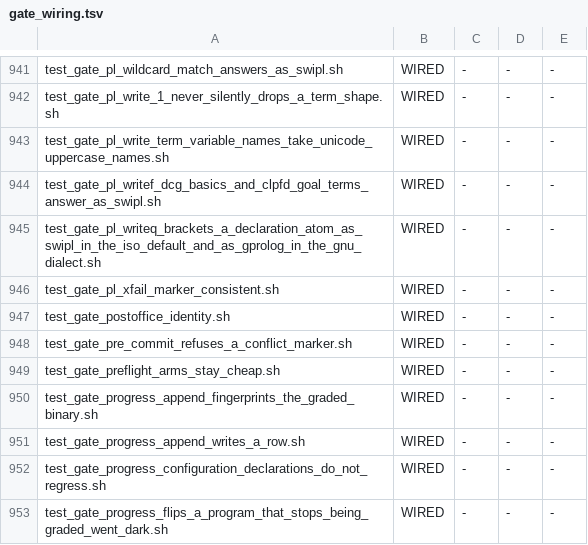
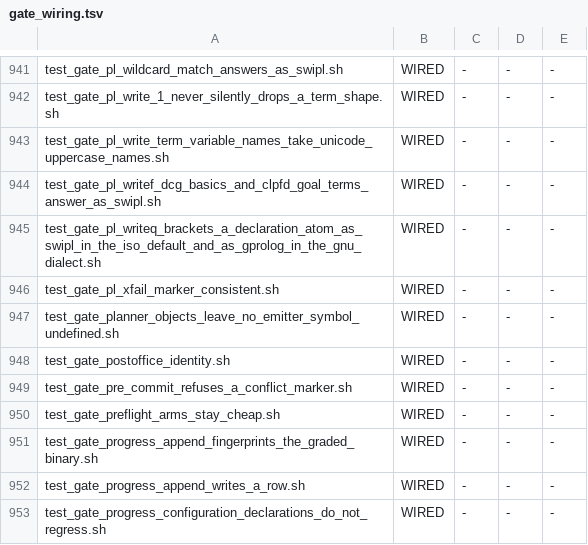
Before and after one commit to snobol4ever/harness, a TSV file: scripts/gate_wiring.tsv, drawn as a sheet; only a part is shown, gaps mark what is left out; the shorter side is filled out with more unchanged rows; the diff names each change by its address in the sheet, - before the commit and + after, or states it on an @@ line.

Commit message:
test_gate_planner_objects_leave_no_emitter_symbol_undefined.sh: the planner's link boundary, measured with nm (CEO-1990, the ceo's finish line for the planner-reads-no-emitter-state row): the undefined symbols of the ten objects compiled from src/planner intersected with the symbols defined by the objects compiled from src/emitter and src/templates; --list names each with its defining and needing objects, --at-most N is the bar; rc 2 on a stale or unbuilt tree. At SCRIP a11ed1ed8 it reads 6 (bb_node_id, bb_proc_target_retains, nidx_build, nidx, x86_zdp_on_c, zzone_on_c); the token census reads D=0 and could not see the g_emit_cfg read inside fence0_release_bytes that broke at cde9bfc80. Adopted into gate_wiring.tsv as WIRED (a REPORTED arm of SCRIP's test-sequential).

```diff
--- a/scripts/gate_wiring.tsv
+++ b/scripts/gate_wiring.tsv
+row 947: test_gate_planner_objects_leave_no_emitter_symbol_undefined.sh | WIRED | - | - | -
```
Also changed, not shown: 1 other file.
